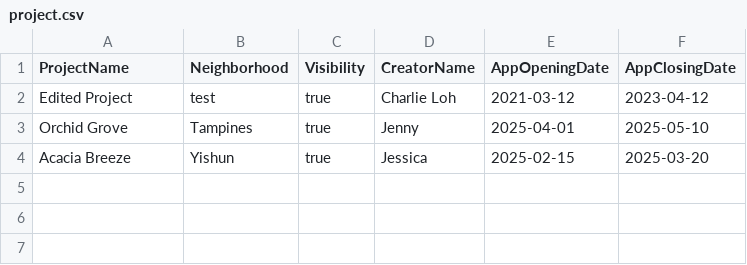
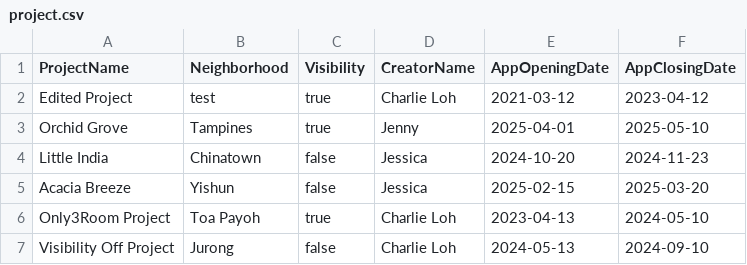
Before and after one commit to sabr522/SC2002, a CSV file: data_folders/project.csv, drawn as a sheet.

```diff
--- a/data_folders/project.csv
+++ b/data_folders/project.csv
@@ -3,2 +3,5 @@ Edited Project,test,true,Charlie Loh,2021-03-12,2023-04-12
 Orchid Grove,Tampines,true,Jenny,2025-04-01,2025-05-10
-Acacia Breeze,Yishun,true,Jessica,2025-02-15,2025-03-20
+Little India,Chinatown,false,Jessica,2024-10-20,2024-11-23
+Acacia Breeze,Yishun,false,Jessica,2025-02-15,2025-03-20
+Only3Room Project,Toa Payoh,true,Charlie Loh,2023-04-13,2024-05-10
+Visibility Off Project,Jurong,false,Charlie Loh,2024-05-13,2024-09-10
```
Also changed, not shown: data_folders/applications.csv, data_folders/enquiries.csv, 4 other files.
